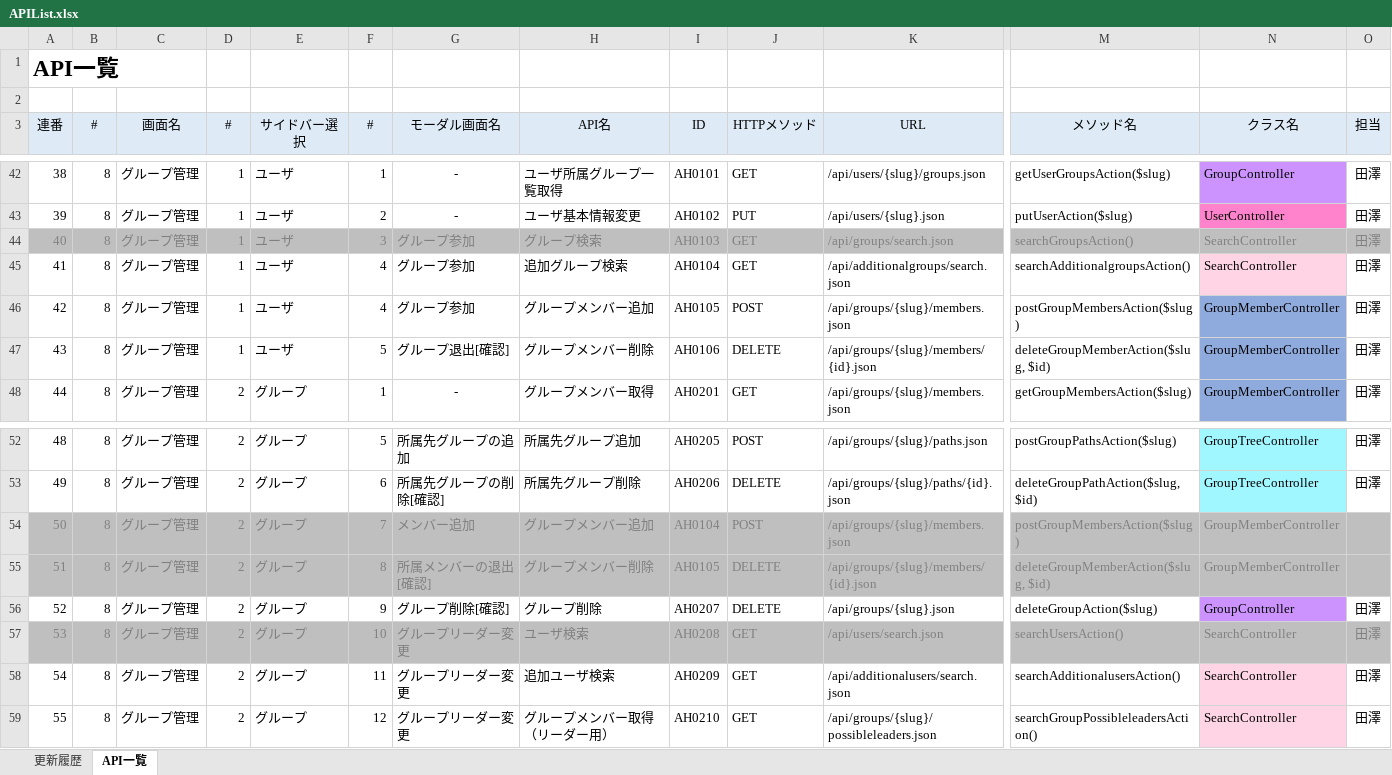
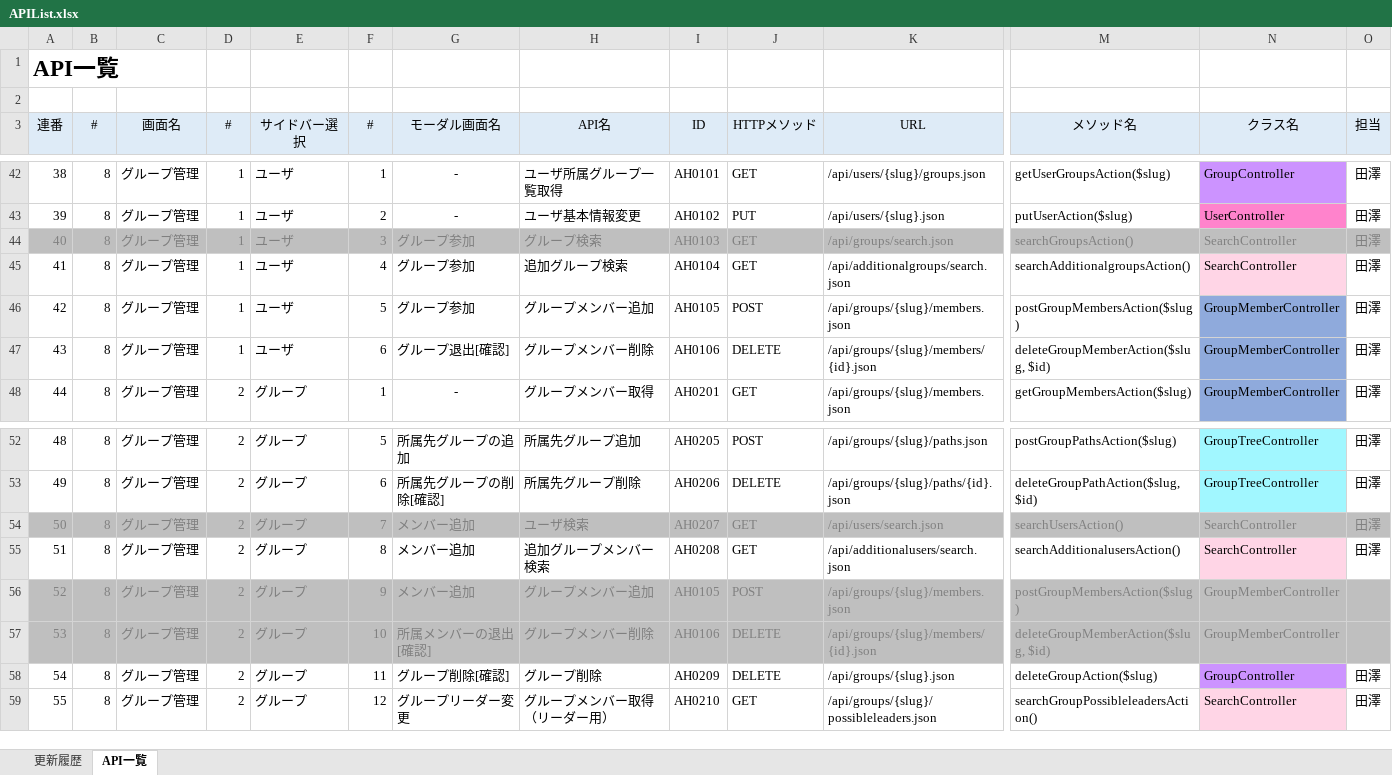
Before and after one commit to naoharu-tazawa/skrum, an Excel workbook: skrum_docs/02_SpecificationDocs/APIList.xlsx, sheet API一覧, drawn as a sheet; only a part is shown, gaps mark what is left out; values as stored, in another font and other column widths than the file's, no borders; removed rows and columns are numbered as before the commit, all else as after; rows hold the shown columns only; the diff names each change by its address in the sheet, - before the commit and + after, or states it on an @@ line.

```diff
--- a/skrum_docs/02_SpecificationDocs/APIList.xlsx (sheet API一覧)
+++ b/skrum_docs/02_SpecificationDocs/APIList.xlsx (sheet API一覧)
-F46 (#): 4
+F46 (#): 5
-F47 (#): 5
+F47 (#): 6
+row 54: 50 | 8 | グループ管理 | 2 | グループ | 7 | メンバー追加 | ユーザ検索 | AH0207 | GET | /api/users/search.json | searchUsersAction() | SearchController | 田澤
+row 55: 51 | 8 | グループ管理 | 2 | グループ | 8 | メンバー追加 | 追加グループメンバー検索 | AH0208 | GET | /api/additionalusers/search.json | searchAdditionalusersAction() | SearchController | 田澤
@@ column A (連番) renumbered between rows 56 and 58 @@
-F56 (#): 7
+F56 (#): 9
-I56 (ID): AH0104
+I56 (ID): AH0105
-F57 (#): 8
+F57 (#): 10
-I57 (ID): AH0105
+I57 (ID): AH0106
-F58 (#): 9
+F58 (#): 11
-I58 (ID): AH0207
+I58 (ID): AH0209
-row 57: 53 | 8 | グループ管理 | 2 | グループ | 10 | グループリーダー変更 | ユーザ検索 | AH0208 | GET | /api/users/search.json | searchUsersAction() | SearchController | 田澤
-row 58: 54 | 8 | グループ管理 | 2 | グループ | 11 | グループリーダー変更 | 追加ユーザ検索 | AH0209 | GET | /api/additionalusers/search.json | searchAdditionalusersAction() | SearchController | 田澤
```
Also changed, not shown: formulas that keep their value, 2 other files.
